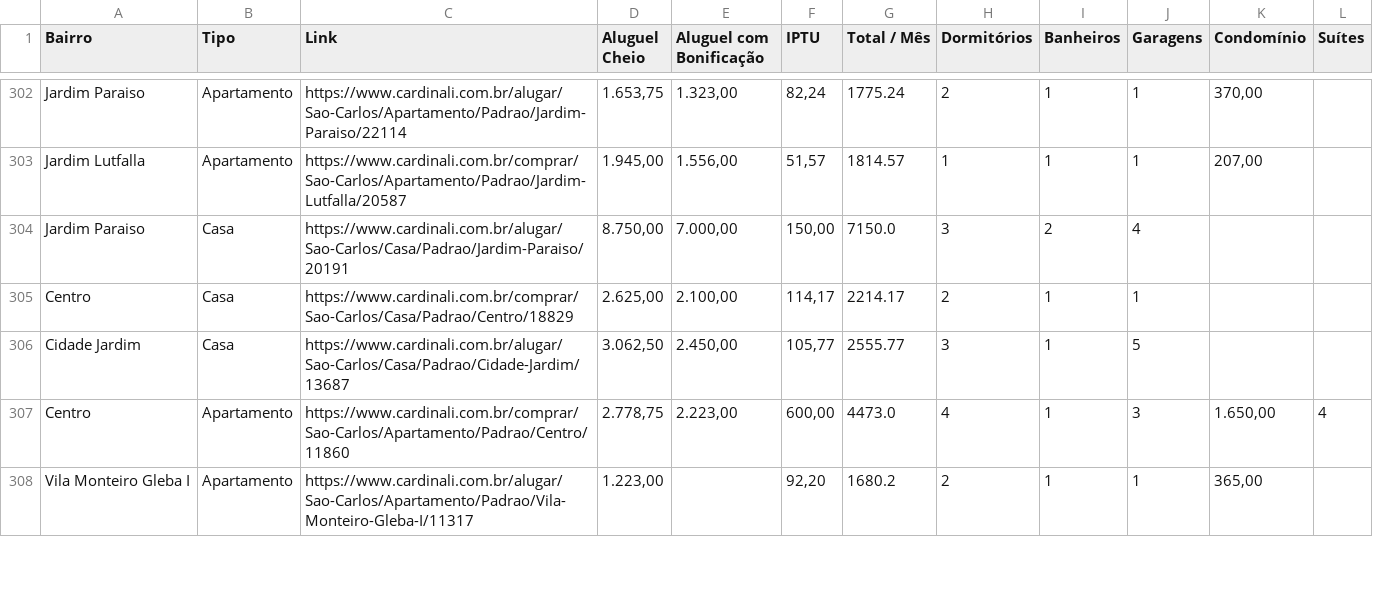
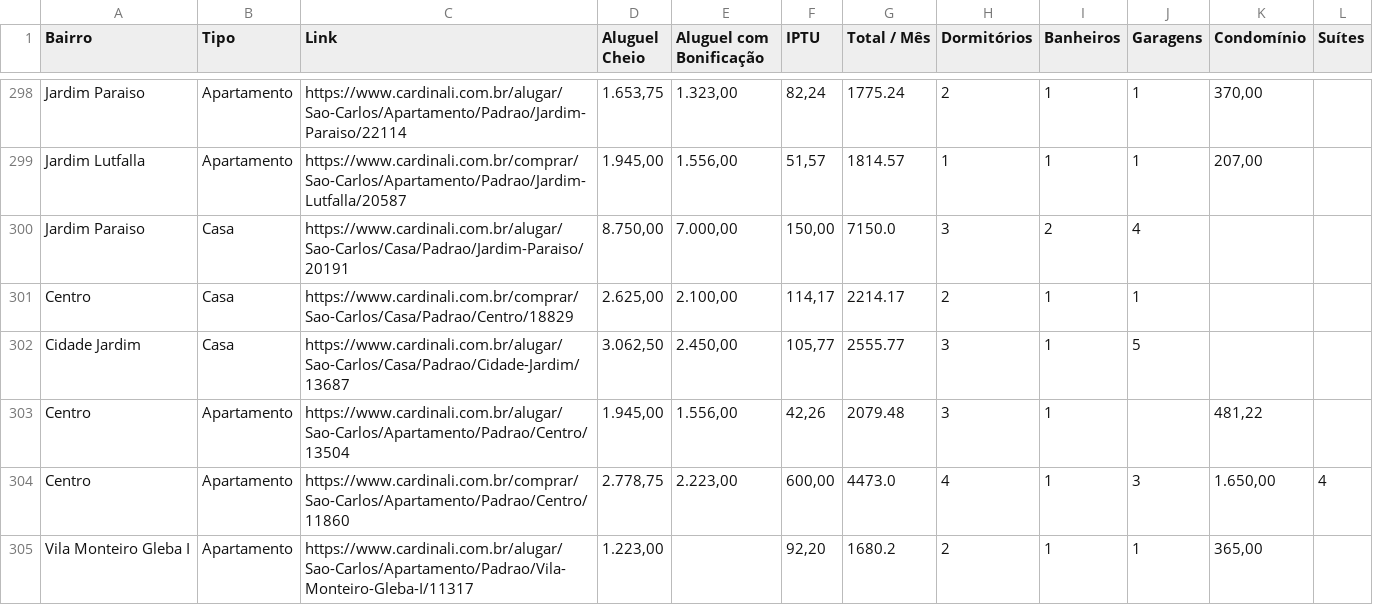
Before and after one commit to imarcososhiro/imobiliario_universitario, a CSV file: dados/dados_imoveis.csv, drawn as a sheet; only a part is shown, gaps mark what is left out; the diff covers the shown part only.

```diff
--- a/dados/dados_imoveis.csv
+++ b/dados/dados_imoveis.csv
@@ -306,2 +302,3 @@ Centro,Casa,https://www.cardinali.com.br/comprar/Sao-Carlos/Casa/Padrao/Centro/1
 Cidade Jardim,Casa,https://www.cardinali.com.br/alugar/Sao-Carlos/Casa/Padrao/Cidade-Jardim/13687,"3.062,50","2.450,00","105,77",2555.77,3,1,5,,
+Centro,Apartamento,https://www.cardinali.com.br/alugar/Sao-Carlos/Apartamento/Padrao/Centro/13504,"1.945,00","1.556,00","42,26",2079.48,3,1,,"481,22",
 Centro,Apartamento,https://www.cardinali.com.br/comprar/Sao-Carlos/Apartamento/Padrao/Centro/11860,"2.778,75","2.223,00","600,00",4473.0,4,1,3,"1.650,00",4
```
Also changed, not shown: 3 added rows, 8 removed rows and 3 edited cells elsewhere in this file.
